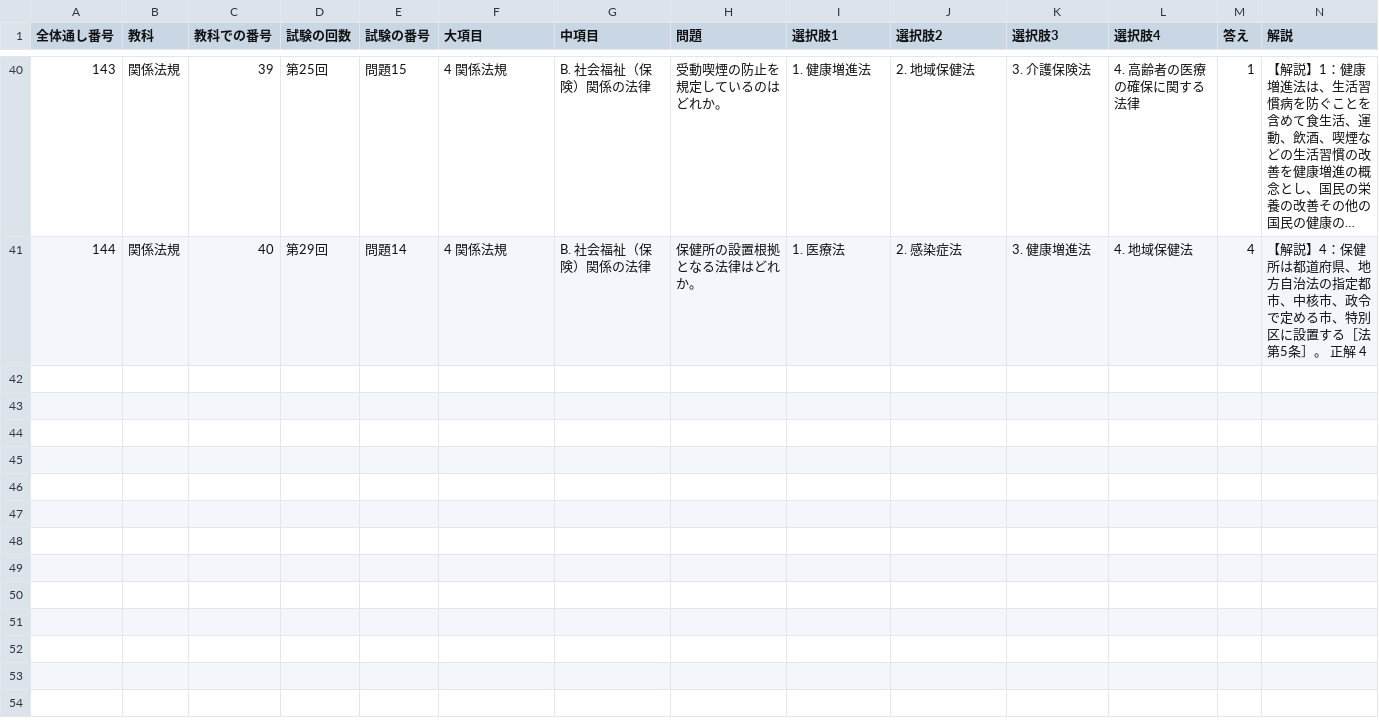
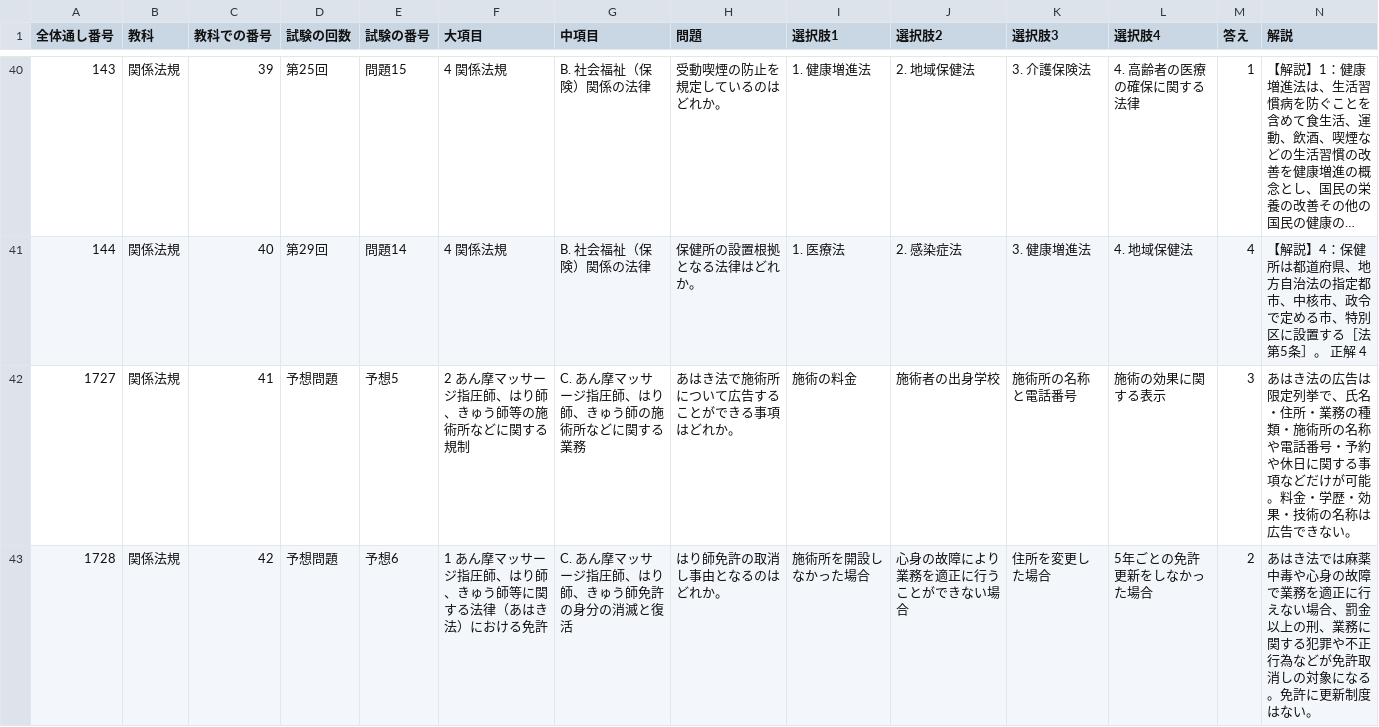
Before and after one commit to kaoman0079-ops/shinkyu_kokusitest, a CSV file: Csv/03_houki.csv, drawn as a sheet; only a part is shown, gaps mark what is left out; long unchanged cells end in …; the diff names each change by its address in the sheet, - before the commit and + after, or states it on an @@ line.

Commit message:
パワーアップ第2弾：模試モード・弱点分析・予想問題28問を追加
- 模試モード：回を選んで午前・午後の本番形式（制限時間つき・途中解説なし・一括採点・科目別成績・60%合否判定）。はり師のみ/きゅう師のみ/両方に対応
- 弱点分析：科目別・分野別の正答率を端末内に記録し、ワースト表示から1タップでその分野のドリルを開始
- 予想問題28問を全14科目に追加（試験の回数=予想問題で絞り込み可能）

```diff
--- a/Csv/03_houki.csv
+++ b/Csv/03_houki.csv
+row 42: 1727 | 関係法規 | 41 | 予想問題 | 予想5 | 2 あん摩マッサージ指圧師、はり師、きゅう師等の施術所などに関する規制 | C. あん摩マッサージ指圧師、はり師、きゅう師の施術所などに関する業務 | あはき法で施術所について広告することができる事項はどれか。 | 施術の料金 | 施術者の出身学校 | 施術所の名称と電話番号 | 施術の効果に関する表示 | 3 | あはき法の広告は限定列挙で、氏名・住所・業務の種類・施術所の名称や電話番号・予約や休日に関する事項などだけが可能。料金・学歴・効果・技術の名称は広告できない。
+row 43: 1728 | 関係法規 | 42 | 予想問題 | 予想6 | 1 あん摩マッサージ指圧師、はり師、きゅう師等に関する法律（あはき法）における免許 | C. あん摩マッサージ指圧師、はり師、きゅう師免許の身分の消滅と復活 | はり師免許の取消し事由となるのはどれか。 | 施術所を開設しなかった場合 | 心身の故障により業務を適正に行うことができない場合 | 住所を変更した場合 | 5年ごとの免許更新をしなかった場合 | 2 | あはき法では麻薬中毒や心身の故障で業務を適正に行えない場合、罰金以上の刑、業務に関する犯罪や不正行為などが免許取消しの対象になる。免許に更新制度はない。
```
Also changed, not shown: Csv/01_iryo_gairon.csv, Csv/07_rinsho_sosron.csv, 14 other files.
